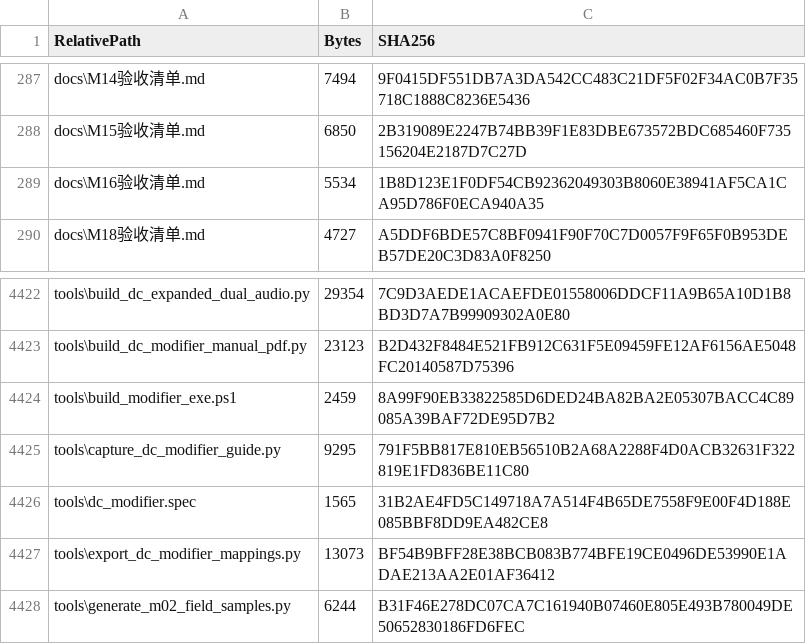
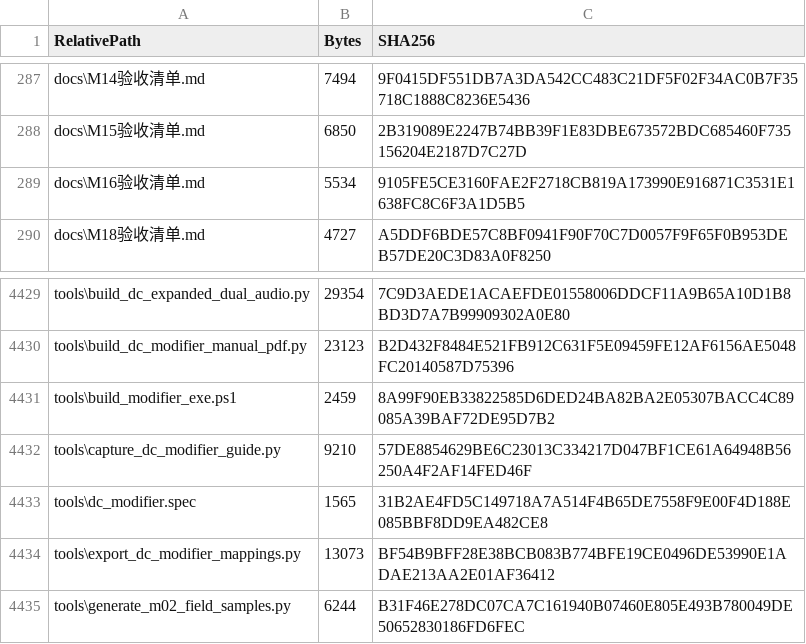
Before and after one commit to Zkkkkkky/mmc3, a CSV file: output/manifest/文件清单_SHA256.csv, drawn as a sheet; only a part is shown, gaps mark what is left out; the diff covers the shown part only.

```diff
--- a/output/manifest/文件清单_SHA256.csv
+++ b/output/manifest/文件清单_SHA256.csv
@@ -288,3 +288,3 @@
 "docs\M15验收清单.md","6850","2B319089E2247B74BB39F1E83DBE673572BDC685460F735156204E2187D7C27D"
-"docs\M16验收清单.md","5534","1B8D123E1F0DF54CB92362049303B8060E38941AF5CA1CA95D786F0ECA940A35"
+"docs\M16验收清单.md","5534","9105FE5CE3160FAE2F2718CB819A173990E916871C3531E1638FC8C6F3A1D5B5"
 "docs\M18验收清单.md","4727","A5DDF6BDE57C8BF0941F90F70C7D0057F9F65F0B953DEB57DE20C3D83A0F8250"
@@ -4424,3 +4431,3 @@
 "tools\build_modifier_exe.ps1","2459","8A99F90EB33822585D6DED24BA82BA2E05307BACC4C89085A39BAF72DE95D7B2"
-"tools\capture_dc_modifier_guide.py","9295","791F5BB817E810EB56510B2A68A2288F4D0ACB32631F322819E1FD836BE11C80"
+"tools\capture_dc_modifier_guide.py","9210","57DE8854629BE6C23013C334217D047BF1CE61A64948B56250A4F2AF14FED46F"
 "tools\dc_modifier.spec","1565","31B2AE4FD5C149718A7A514F4B65DE7558F9E00F4D188E085BBF8DD9EA482CE8"
```
Also changed, not shown: 7 added rows and 62 edited cells elsewhere in this file, 41 other files.
